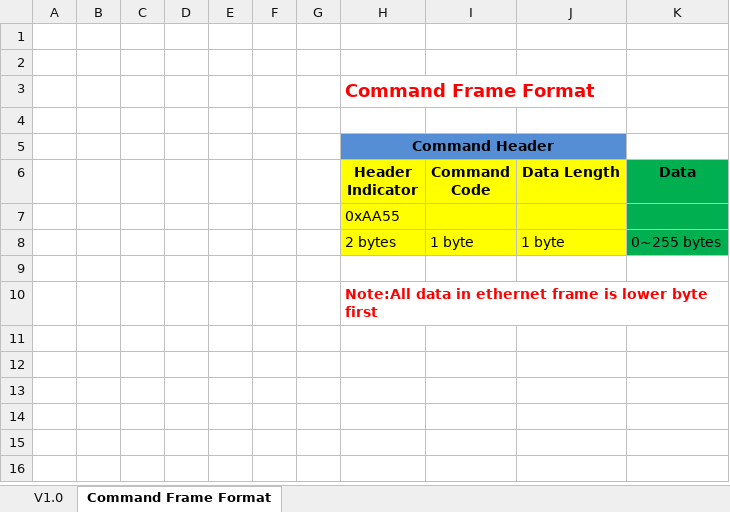
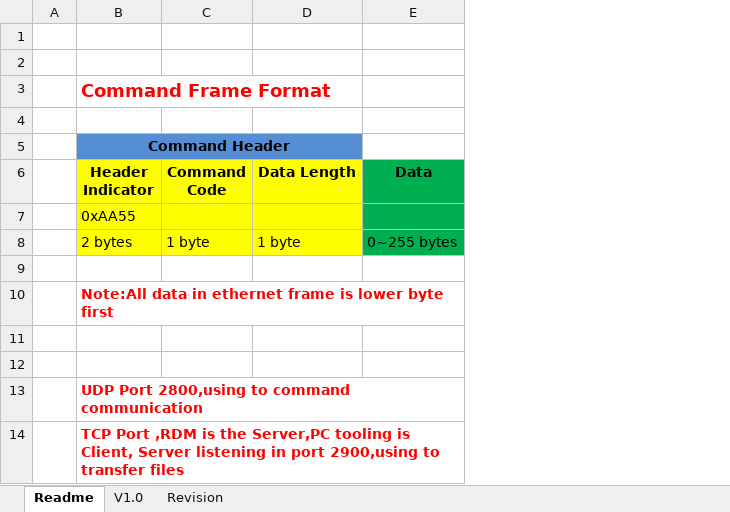
Before and after one commit to fzlgejiao/PTMS, an Excel workbook: doc/PTMS_RDM_Tool_Command.xlsx, sheet Readme, drawn as a sheet; values as stored, in another font and other column widths than the file's, no borders; removed rows and columns are numbered as before the commit, all else as after; the diff names each change by its address in the sheet, - before the commit and + after, or states it on an @@ line.

```diff
--- a/doc/PTMS_RDM_Tool_Command.xlsx (sheet Readme)
+++ b/doc/PTMS_RDM_Tool_Command.xlsx (sheet Readme)
-sheet tab: Command Frame Format
+sheet tab: Readme
+sheet tab: Revision
@@ sheet tab order changed: Readme | V1.0 | Revision @@
-column B, empty
-column C, empty
-column D, empty
-column E, empty
-column F, empty
-column G, empty
+row 11: (empty)
+row 12: (empty)
+row 13:  | UDP Port 2800,using to command communication
+row 14:  | TCP Port ,RDM is the Server,PC tooling is Client, Server listening in port 2900,using to transfer files
```
Also changed, not shown: sheet V1.0.
